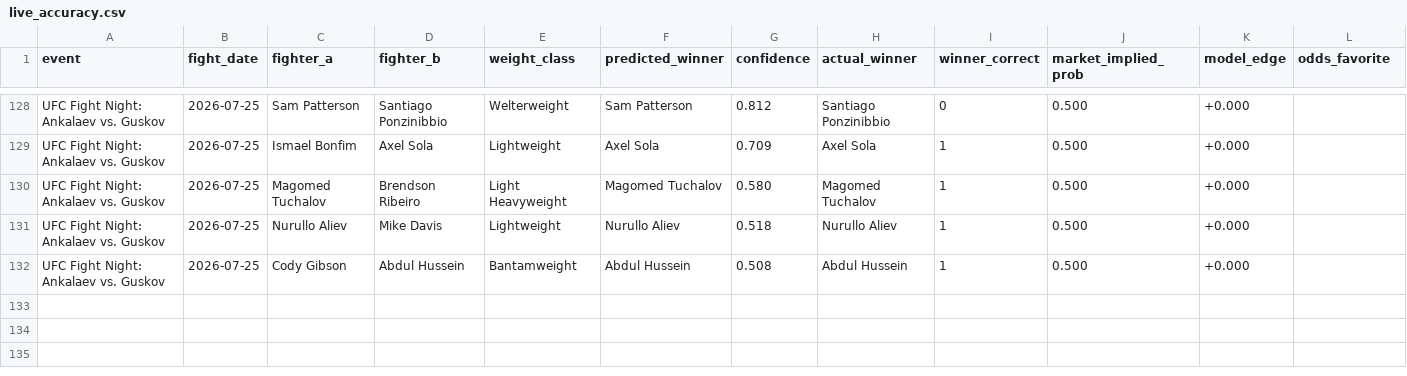
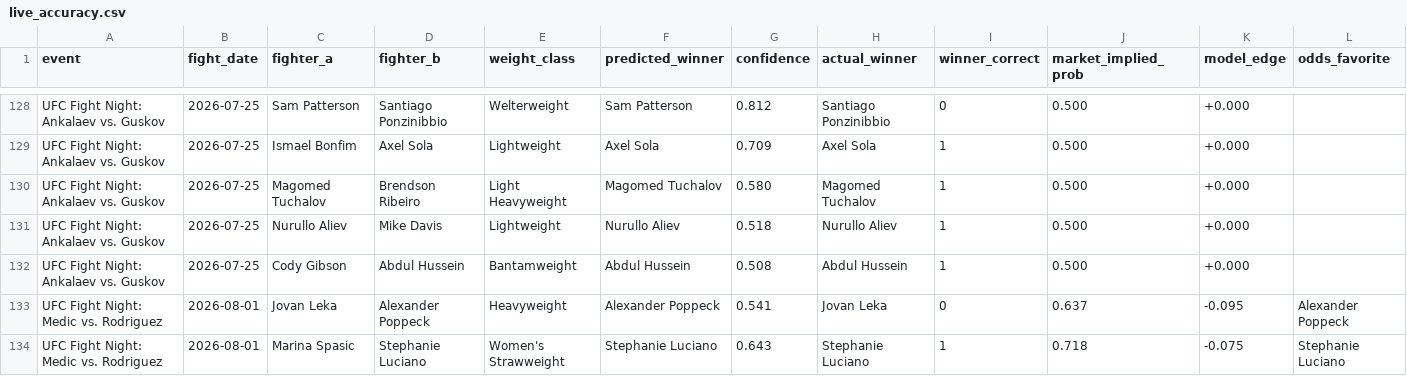
Before and after one commit to matthewlillo74/UFC_predictor, a CSV file: data/predictions/live_accuracy.csv, drawn as a sheet; only a part is shown, gaps mark what is left out; rows hold the shown columns only; the diff names each change by its address in the sheet, - before the commit and + after, or states it on an @@ line.

```diff
--- a/data/predictions/live_accuracy.csv
+++ b/data/predictions/live_accuracy.csv
+row 133: UFC Fight Night: Medic vs. Rodriguez | 2026-08-01 | Jovan Leka | Alexander Poppeck | Heavyweight | Alexander Poppeck | 0.541 | Jovan Leka | 0 | 0.637 | -0.095 | Alexander Poppeck
+row 134: UFC Fight Night: Medic vs. Rodriguez | 2026-08-01 | Marina Spasic | Stephanie Luciano | Women's Strawweight | Stephanie Luciano | 0.643 | Stephanie Luciano | 1 | 0.718 | -0.075 | Stephanie Luciano
```
Also changed, not shown: 3 other files.
